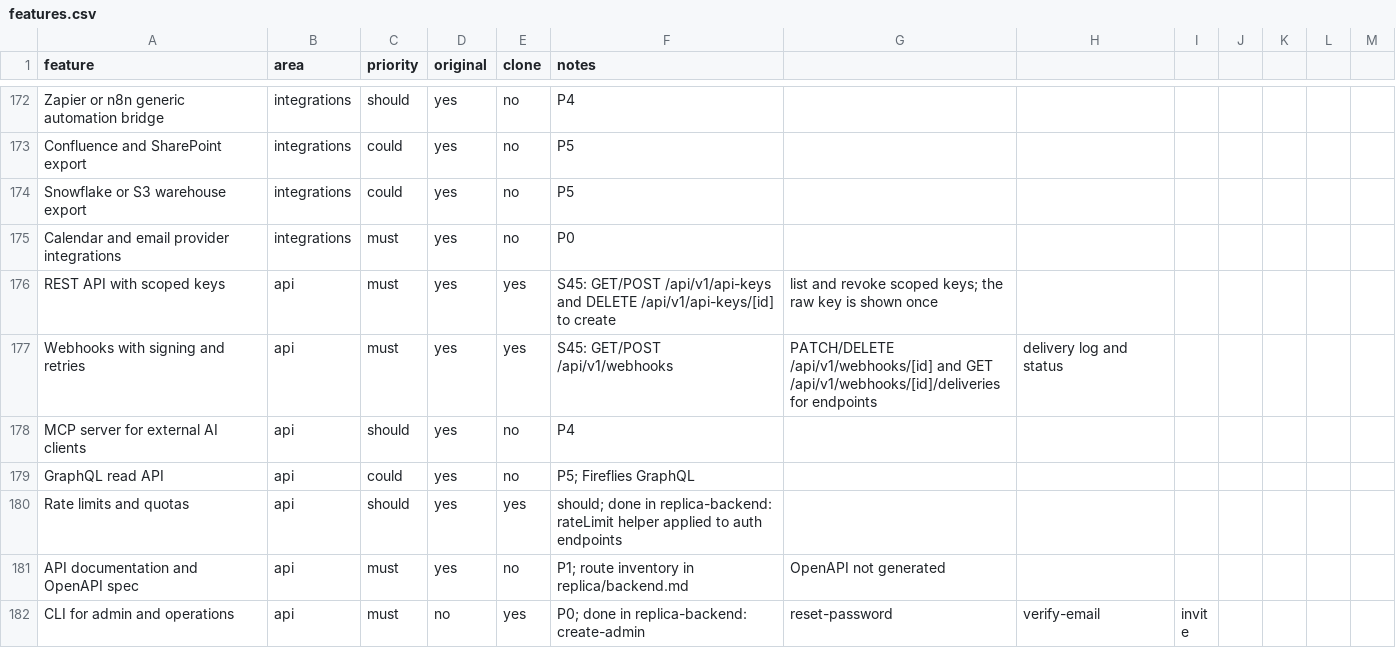
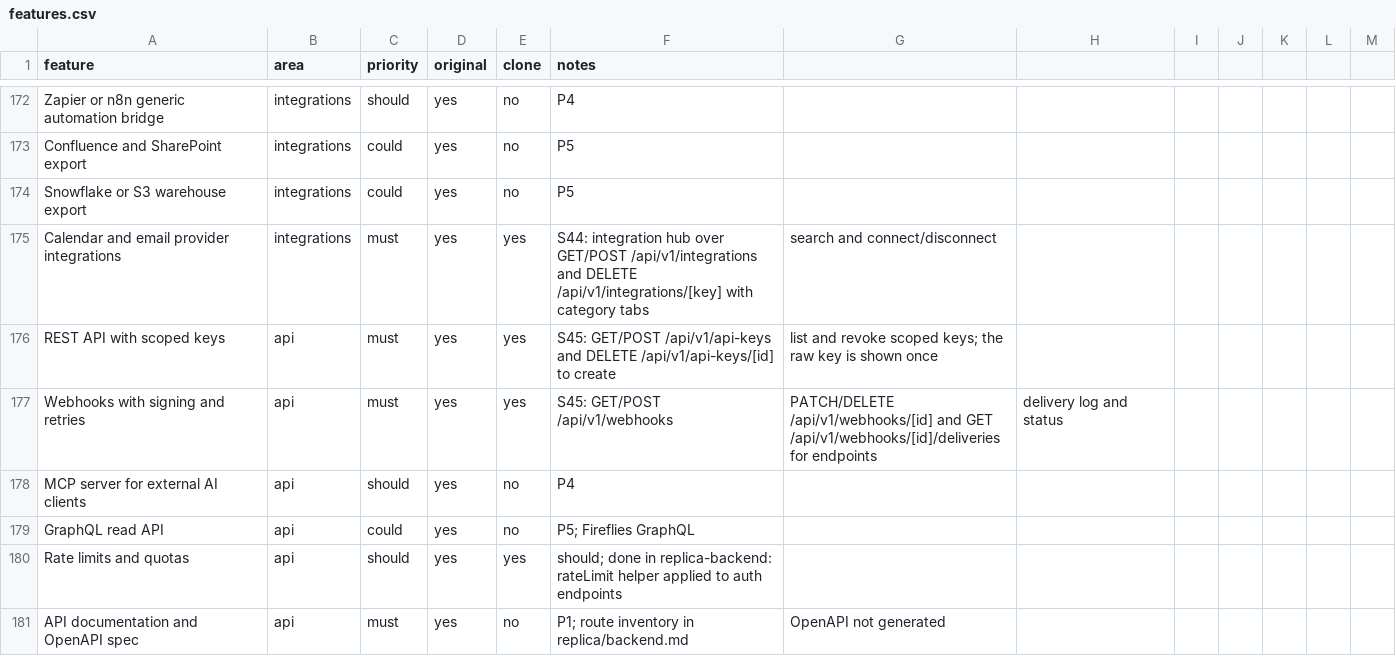
Before and after one commit to arjav1181/click, a CSV file: replica/features.csv, drawn as a sheet; only a part is shown, gaps mark what is left out; the shorter side is filled out with more unchanged rows.

Commit message:
build: S44 integration hub

```diff
--- a/replica/features.csv
+++ b/replica/features.csv
@@ -174,3 +174,3 @@ Confluence and SharePoint export,integrations,could,yes,no,P5
 Snowflake or S3 warehouse export,integrations,could,yes,no,P5
-Calendar and email provider integrations,integrations,must,yes,no,P0
+Calendar and email provider integrations,integrations,must,yes,yes,S44: integration hub over GET/POST /api/v1/integrations and DELETE /api/v1/integrations/[key] with category tabs, search and connect/disconnect
 REST API with scoped keys,api,must,yes,yes,S45: GET/POST /api/v1/api-keys and DELETE /api/v1/api-keys/[id] to create, list and revoke scoped keys; the raw key is shown once
```
Also changed, not shown: 9 other files.
